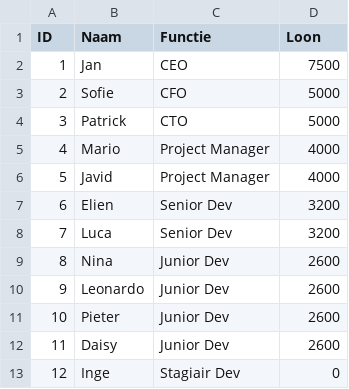
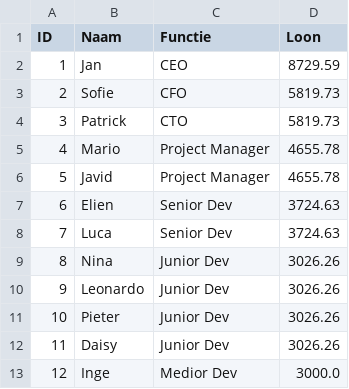
Before and after one commit to bjornlecis/Read-Write-Csv-dict_vb, a CSV file: employee_data.csv, drawn as a sheet.

```diff
--- a/employee_data.csv
+++ b/employee_data.csv
@@ -1,13 +1,13 @@
 ID,Naam,Functie,Loon
-1,Jan,CEO,7500
-2,Sofie,CFO,5000
-3,Patrick,CTO,5000
-4,Mario,Project Manager,4000
-5,Javid,Project Manager,4000
-6,Elien,Senior Dev,3200
-7,Luca,Senior Dev,3200
-8,Nina,Junior Dev,2600
-9,Leonardo,Junior Dev,2600
-10,Pieter,Junior Dev,2600
-11,Daisy,Junior Dev,2600
-12,Inge,Stagiair Dev,0
+1,Jan,CEO,8729.59
+2,Sofie,CFO,5819.73
+3,Patrick,CTO,5819.73
+4,Mario,Project Manager,4655.78
+5,Javid,Project Manager,4655.78
+6,Elien,Senior Dev,3724.63
+7,Luca,Senior Dev,3724.63
+8,Nina,Junior Dev,3026.26
+9,Leonardo,Junior Dev,3026.26
+10,Pieter,Junior Dev,3026.26
+11,Daisy,Junior Dev,3026.26
+12,Inge,Medior Dev,3000.0
```
Also changed, not shown: 1 other file.
